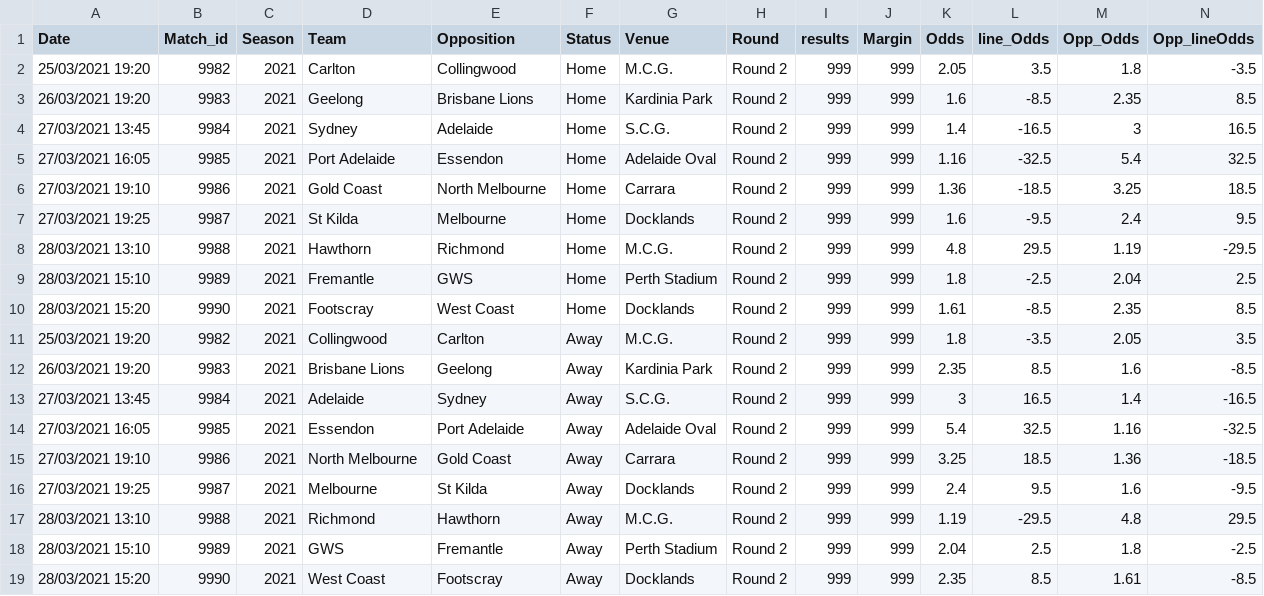
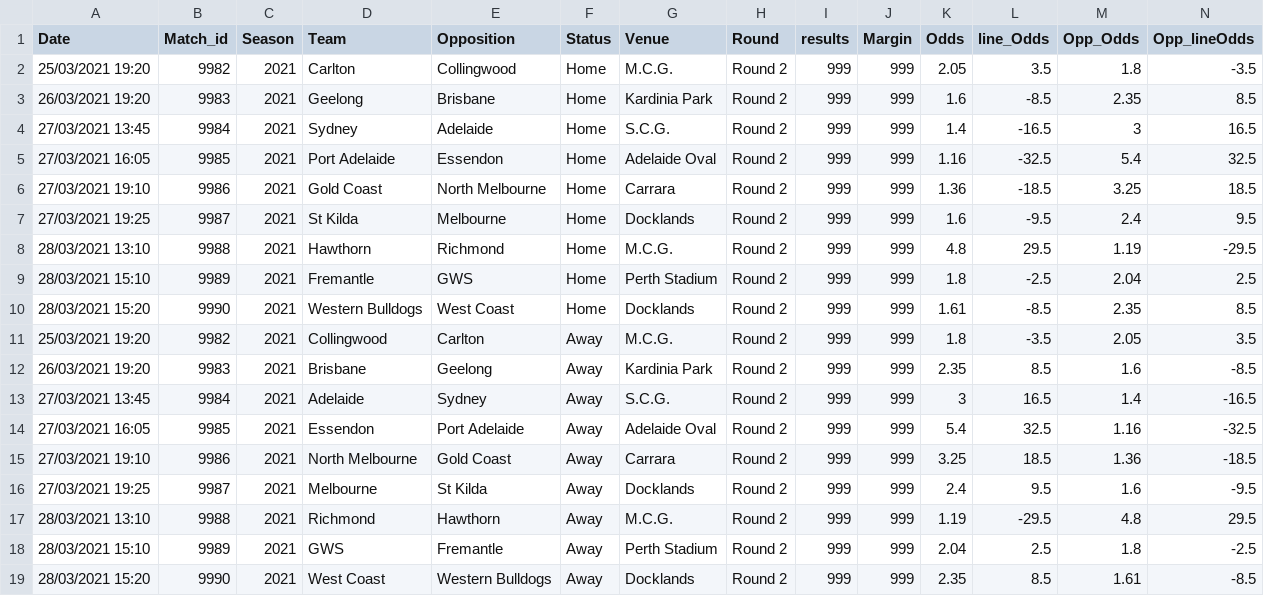
Before and after one commit to mitch-mooney/AFL_Predictions, a CSV file: csv_files/fixture.csv, drawn as a sheet.

Commit message:
Round 2 committ

```diff
--- a/csv_files/fixture.csv
+++ b/csv_files/fixture.csv
@@ -2,3 +2,3 @@
 25/03/2021 19:20,9982,2021,Carlton,Collingwood,Home,M.C.G.,Round 2,999,999,2.05,3.5,1.8,-3.5
-26/03/2021 19:20,9983,2021,Geelong,Brisbane Lions,Home,Kardinia Park,Round 2,999,999,1.6,-8.5,2.35,8.5
+26/03/2021 19:20,9983,2021,Geelong,Brisbane,Home,Kardinia Park,Round 2,999,999,1.6,-8.5,2.35,8.5
 27/03/2021 13:45,9984,2021,Sydney,Adelaide,Home,S.C.G.,Round 2,999,999,1.4,-16.5,3,16.5
@@ -9,5 +9,5 @@
 28/03/2021 15:10,9989,2021,Fremantle,GWS,Home,Perth Stadium,Round 2,999,999,1.8,-2.5,2.04,2.5
-28/03/2021 15:20,9990,2021,Footscray,West Coast,Home,Docklands,Round 2,999,999,1.61,-8.5,2.35,8.5
+28/03/2021 15:20,9990,2021,Western Bulldogs,West Coast,Home,Docklands,Round 2,999,999,1.61,-8.5,2.35,8.5
 25/03/2021 19:20,9982,2021,Collingwood,Carlton,Away,M.C.G.,Round 2,999,999,1.8,-3.5,2.05,3.5
-26/03/2021 19:20,9983,2021,Brisbane Lions,Geelong,Away,Kardinia Park,Round 2,999,999,2.35,8.5,1.6,-8.5
+26/03/2021 19:20,9983,2021,Brisbane,Geelong,Away,Kardinia Park,Round 2,999,999,2.35,8.5,1.6,-8.5
 27/03/2021 13:45,9984,2021,Adelaide,Sydney,Away,S.C.G.,Round 2,999,999,3,16.5,1.4,-16.5
@@ -18,2 +18,2 @@
 28/03/2021 15:10,9989,2021,GWS,Fremantle,Away,Perth Stadium,Round 2,999,999,2.04,2.5,1.8,-2.5
-28/03/2021 15:20,9990,2021,West Coast,Footscray,Away,Docklands,Round 2,999,999,2.35,8.5,1.61,-8.5
+28/03/2021 15:20,9990,2021,West Coast,Western Bulldogs,Away,Docklands,Round 2,999,999,2.35,8.5,1.61,-8.5
```
Also changed, not shown: csv_files/round_predictions.csv, 7 other files.
